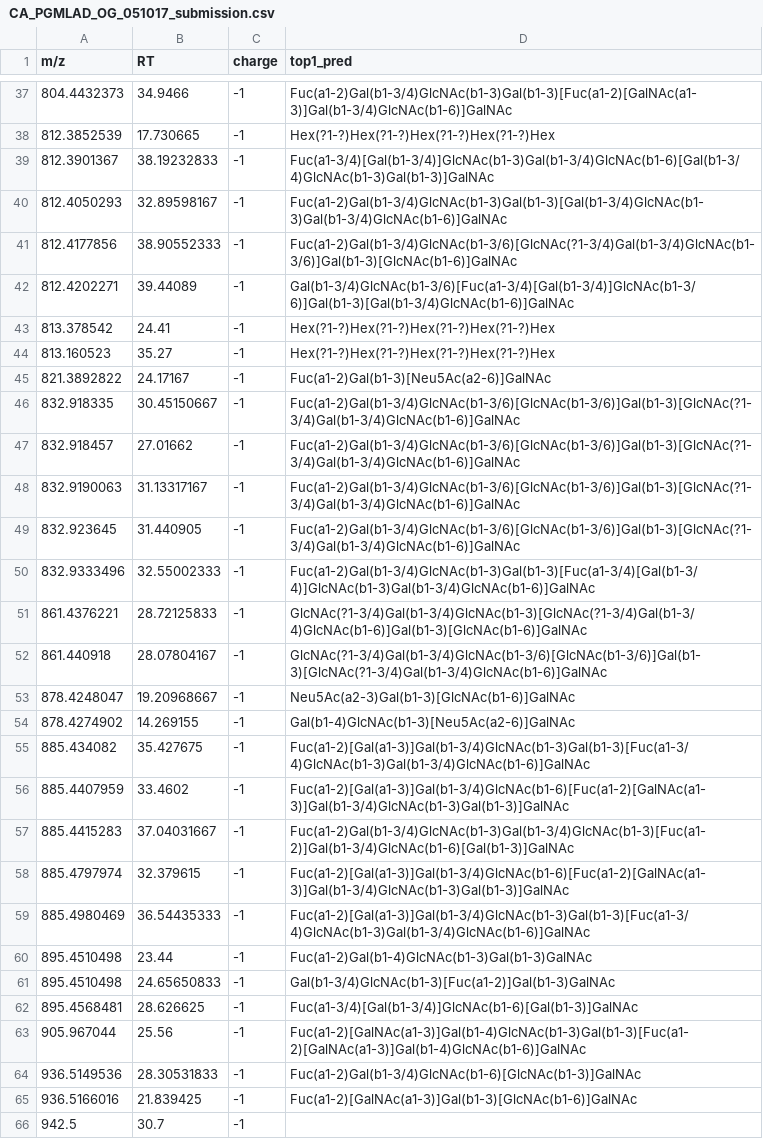
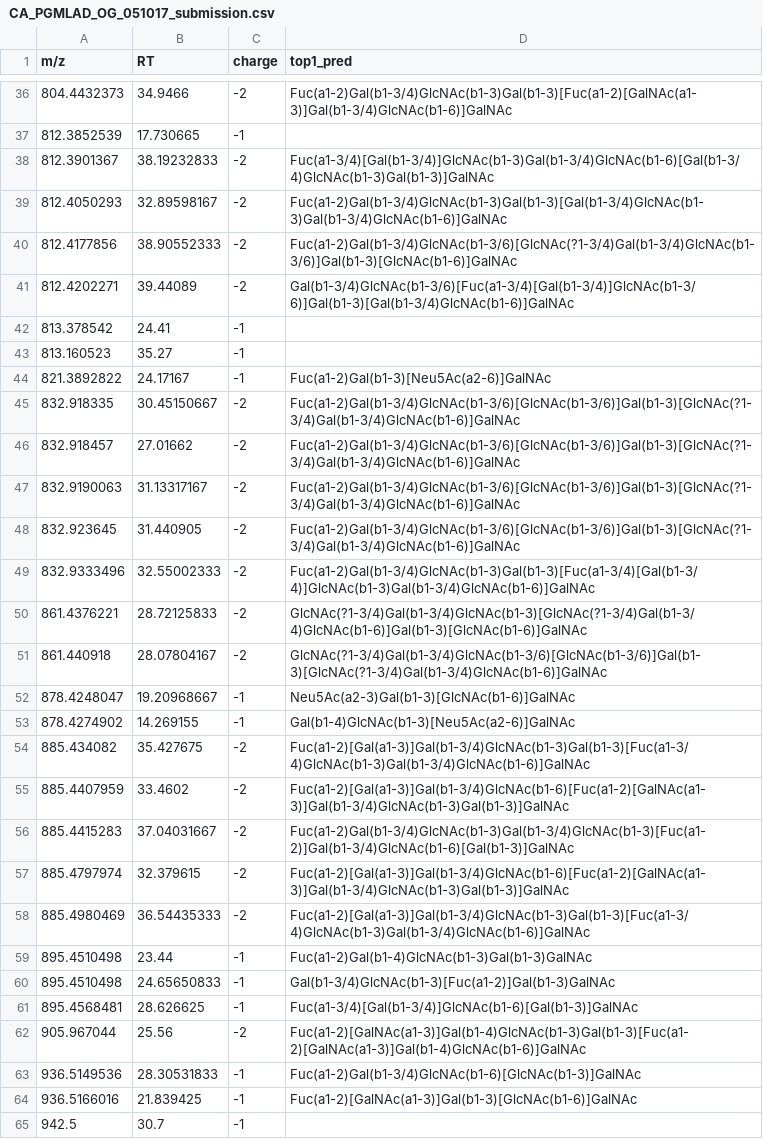
Before and after one commit to BojarLab/GlycoGauntlet, a CSV file: submissions/Metformin-121/public/CA_PGMLAD_OG_051017_submission.csv, drawn as a sheet; only a part is shown, gaps mark what is left out; the diff covers the shown part only.

Commit message:
Add submission from Metformin-121

```diff
--- a/submissions/Metformin-121/public/CA_PGMLAD_OG_051017_submission.csv
+++ b/submissions/Metformin-121/public/CA_PGMLAD_OG_051017_submission.csv
@@ -37,24 +36,24 @@
-804.4432373,34.9466,-1,Fuc(a1-2)Gal(b1-3/4)GlcNAc(b1-3)Gal(b1-3)[Fuc(a1-2)[GalNAc(a1-3)]Gal(b1-3/4)GlcNAc(b1-6)]GalNAc
-812.3852539,17.730665,-1,Hex(?1-?)Hex(?1-?)Hex(?1-?)Hex(?1-?)Hex
-812.3901367,38.19232833,-1,Fuc(a1-3/4)[Gal(b1-3/4)]GlcNAc(b1-3)Gal(b1-3/4)GlcNAc(b1-6)[Gal(b1-3/4)GlcNAc(b1-3)Gal(b1-3)]GalNAc
-812.4050293,32.89598167,-1,Fuc(a1-2)Gal(b1-3/4)GlcNAc(b1-3)Gal(b1-3)[Gal(b1-3/4)GlcNAc(b1-3)Gal(b1-3/4)GlcNAc(b1-6)]GalNAc
-812.4177856,38.90552333,-1,Fuc(a1-2)Gal(b1-3/4)GlcNAc(b1-3/6)[GlcNAc(?1-3/4)Gal(b1-3/4)GlcNAc(b1-3/6)]Gal(b1-3)[GlcNAc(b1-6)]GalNAc
-812.4202271,39.44089,-1,Gal(b1-3/4)GlcNAc(b1-3/6)[Fuc(a1-3/4)[Gal(b1-3/4)]GlcNAc(b1-3/6)]Gal(b1-3)[Gal(b1-3/4)GlcNAc(b1-6)]GalNAc
-813.378542,24.41,-1,Hex(?1-?)Hex(?1-?)Hex(?1-?)Hex(?1-?)Hex
-813.160523,35.27,-1,Hex(?1-?)Hex(?1-?)Hex(?1-?)Hex(?1-?)Hex
+804.4432373,34.9466,-2,Fuc(a1-2)Gal(b1-3/4)GlcNAc(b1-3)Gal(b1-3)[Fuc(a1-2)[GalNAc(a1-3)]Gal(b1-3/4)GlcNAc(b1-6)]GalNAc
+812.3852539,17.730665,-1,
+812.3901367,38.19232833,-2,Fuc(a1-3/4)[Gal(b1-3/4)]GlcNAc(b1-3)Gal(b1-3/4)GlcNAc(b1-6)[Gal(b1-3/4)GlcNAc(b1-3)Gal(b1-3)]GalNAc
+812.4050293,32.89598167,-2,Fuc(a1-2)Gal(b1-3/4)GlcNAc(b1-3)Gal(b1-3)[Gal(b1-3/4)GlcNAc(b1-3)Gal(b1-3/4)GlcNAc(b1-6)]GalNAc
+812.4177856,38.90552333,-2,Fuc(a1-2)Gal(b1-3/4)GlcNAc(b1-3/6)[GlcNAc(?1-3/4)Gal(b1-3/4)GlcNAc(b1-3/6)]Gal(b1-3)[GlcNAc(b1-6)]GalNAc
+812.4202271,39.44089,-2,Gal(b1-3/4)GlcNAc(b1-3/6)[Fuc(a1-3/4)[Gal(b1-3/4)]GlcNAc(b1-3/6)]Gal(b1-3)[Gal(b1-3/4)GlcNAc(b1-6)]GalNAc
+813.378542,24.41,-1,
+813.160523,35.27,-1,
 821.3892822,24.17167,-1,Fuc(a1-2)Gal(b1-3)[Neu5Ac(a2-6)]GalNAc
-832.918335,30.45150667,-1,Fuc(a1-2)Gal(b1-3/4)GlcNAc(b1-3/6)[GlcNAc(b1-3/6)]Gal(b1-3)[GlcNAc(?1-3/4)Gal(b1-3/4)GlcNAc(b1-6)]GalNAc
-832.918457,27.01662,-1,Fuc(a1-2)Gal(b1-3/4)GlcNAc(b1-3/6)[GlcNAc(b1-3/6)]Gal(b1-3)[GlcNAc(?1-3/4)Gal(b1-3/4)GlcNAc(b1-6)]GalNAc
-832.9190063,31.13317167,-1,Fuc(a1-2)Gal(b1-3/4)GlcNAc(b1-3/6)[GlcNAc(b1-3/6)]Gal(b1-3)[GlcNAc(?1-3/4)Gal(b1-3/4)GlcNAc(b1-6)]GalNAc
-832.923645,31.440905,-1,Fuc(a1-2)Gal(b1-3/4)GlcNAc(b1-3/6)[GlcNAc(b1-3/6)]Gal(b1-3)[GlcNAc(?1-3/4)Gal(b1-3/4)GlcNAc(b1-6)]GalNAc
-832.9333496,32.55002333,-1,Fuc(a1-2)Gal(b1-3/4)GlcNAc(b1-3)Gal(b1-3)[Fuc(a1-3/4)[Gal(b1-3/4)]GlcNAc(b1-3)Gal(b1-3/4)GlcNAc(b1-6)]GalNAc
-861.4376221,28.72125833,-1,GlcNAc(?1-3/4)Gal(b1-3/4)GlcNAc(b1-3)[GlcNAc(?1-3/4)Gal(b1-3/4)GlcNAc(b1-6)]Gal(b1-3)[GlcNAc(b1-6)]GalNAc
-861.440918,28.07804167,-1,GlcNAc(?1-3/4)Gal(b1-3/4)GlcNAc(b1-3/6)[GlcNAc(b1-3/6)]Gal(b1-3)[GlcNAc(?1-3/4)Gal(b1-3/4)GlcNAc(b1-6)]GalNAc
+832.918335,30.45150667,-2,Fuc(a1-2)Gal(b1-3/4)GlcNAc(b1-3/6)[GlcNAc(b1-3/6)]Gal(b1-3)[GlcNAc(?1-3/4)Gal(b1-3/4)GlcNAc(b1-6)]GalNAc
+832.918457,27.01662,-2,Fuc(a1-2)Gal(b1-3/4)GlcNAc(b1-3/6)[GlcNAc(b1-3/6)]Gal(b1-3)[GlcNAc(?1-3/4)Gal(b1-3/4)GlcNAc(b1-6)]GalNAc
+832.9190063,31.13317167,-2,Fuc(a1-2)Gal(b1-3/4)GlcNAc(b1-3/6)[GlcNAc(b1-3/6)]Gal(b1-3)[GlcNAc(?1-3/4)Gal(b1-3/4)GlcNAc(b1-6)]GalNAc
+832.923645,31.440905,-2,Fuc(a1-2)Gal(b1-3/4)GlcNAc(b1-3/6)[GlcNAc(b1-3/6)]Gal(b1-3)[GlcNAc(?1-3/4)Gal(b1-3/4)GlcNAc(b1-6)]GalNAc
+832.9333496,32.55002333,-2,Fuc(a1-2)Gal(b1-3/4)GlcNAc(b1-3)Gal(b1-3)[Fuc(a1-3/4)[Gal(b1-3/4)]GlcNAc(b1-3)Gal(b1-3/4)GlcNAc(b1-6)]GalNAc
+861.4376221,28.72125833,-2,GlcNAc(?1-3/4)Gal(b1-3/4)GlcNAc(b1-3)[GlcNAc(?1-3/4)Gal(b1-3/4)GlcNAc(b1-6)]Gal(b1-3)[GlcNAc(b1-6)]GalNAc
+861.440918,28.07804167,-2,GlcNAc(?1-3/4)Gal(b1-3/4)GlcNAc(b1-3/6)[GlcNAc(b1-3/6)]Gal(b1-3)[GlcNAc(?1-3/4)Gal(b1-3/4)GlcNAc(b1-6)]GalNAc
 878.4248047,19.20968667,-1,Neu5Ac(a2-3)Gal(b1-3)[GlcNAc(b1-6)]GalNAc
 878.4274902,14.269155,-1,Gal(b1-4)GlcNAc(b1-3)[Neu5Ac(a2-6)]GalNAc
-885.434082,35.427675,-1,Fuc(a1-2)[Gal(a1-3)]Gal(b1-3/4)GlcNAc(b1-3)Gal(b1-3)[Fuc(a1-3/4)GlcNAc(b1-3)Gal(b1-3/4)GlcNAc(b1-6)]GalNAc
-885.4407959,33.4602,-1,Fuc(a1-2)[Gal(a1-3)]Gal(b1-3/4)GlcNAc(b1-6)[Fuc(a1-2)[GalNAc(a1-3)]Gal(b1-3/4)GlcNAc(b1-3)Gal(b1-3)]GalNAc
-885.4415283,37.04031667,-1,Fuc(a1-2)Gal(b1-3/4)GlcNAc(b1-3)Gal(b1-3/4)GlcNAc(b1-3)[Fuc(a1-2)]Gal(b1-3/4)GlcNAc(b1-6)[Gal(b1-3)]GalNAc
-885.4797974,32.379615,-1,Fuc(a1-2)[Gal(a1-3)]Gal(b1-3/4)GlcNAc(b1-6)[Fuc(a1-2)[GalNAc(a1-3)]Gal(b1-3/4)GlcNAc(b1-3)Gal(b1-3)]GalNAc
-885.4980469,36.54435333,-1,Fuc(a1-2)[Gal(a1-3)]Gal(b1-3/4)GlcNAc(b1-3)Gal(b1-3)[Fuc(a1-3/4)GlcNAc(b1-3)Gal(b1-3/4)GlcNAc(b1-6)]GalNAc
+885.434082,35.427675,-2,Fuc(a1-2)[Gal(a1-3)]Gal(b1-3/4)GlcNAc(b1-3)Gal(b1-3)[Fuc(a1-3/4)GlcNAc(b1-3)Gal(b1-3/4)GlcNAc(b1-6)]GalNAc
+885.4407959,33.4602,-2,Fuc(a1-2)[Gal(a1-3)]Gal(b1-3/4)GlcNAc(b1-6)[Fuc(a1-2)[GalNAc(a1-3)]Gal(b1-3/4)GlcNAc(b1-3)Gal(b1-3)]GalNAc
+885.4415283,37.04031667,-2,Fuc(a1-2)Gal(b1-3/4)GlcNAc(b1-3)Gal(b1-3/4)GlcNAc(b1-3)[Fuc(a1-2)]Gal(b1-3/4)GlcNAc(b1-6)[Gal(b1-3)]GalNAc
+885.4797974,32.379615,-2,Fuc(a1-2)[Gal(a1-3)]Gal(b1-3/4)GlcNAc(b1-6)[Fuc(a1-2)[GalNAc(a1-3)]Gal(b1-3/4)GlcNAc(b1-3)Gal(b1-3)]GalNAc
+885.4980469,36.54435333,-2,Fuc(a1-2)[Gal(a1-3)]Gal(b1-3/4)GlcNAc(b1-3)Gal(b1-3)[Fuc(a1-3/4)GlcNAc(b1-3)Gal(b1-3/4)GlcNAc(b1-6)]GalNAc
 895.4510498,23.44,-1,Fuc(a1-2)Gal(b1-4)GlcNAc(b1-3)Gal(b1-3)GalNAc
@@ -62,3 +61,3 @@
 895.4568481,28.626625,-1,Fuc(a1-3/4)[Gal(b1-3/4)]GlcNAc(b1-6)[Gal(b1-3)]GalNAc
-905.967044,25.56,-1,Fuc(a1-2)[GalNAc(a1-3)]Gal(b1-4)GlcNAc(b1-3)Gal(b1-3)[Fuc(a1-2)[GalNAc(a1-3)]Gal(b1-4)GlcNAc(b1-6)]GalNAc
+905.967044,25.56,-2,Fuc(a1-2)[GalNAc(a1-3)]Gal(b1-4)GlcNAc(b1-3)Gal(b1-3)[Fuc(a1-2)[GalNAc(a1-3)]Gal(b1-4)GlcNAc(b1-6)]GalNAc
 936.5149536,28.30531833,-1,Fuc(a1-2)Gal(b1-3/4)GlcNAc(b1-6)[GlcNAc(b1-3)]GalNAc
```
Also changed, not shown: 1 added row, 2 removed rows and 19 edited cells elsewhere in this file, submissions/Metformin-121/public/JC_171002Y1_submission.csv, submissions/Metformin-121/public/TT_200116Hayden_2_submission.csv.
